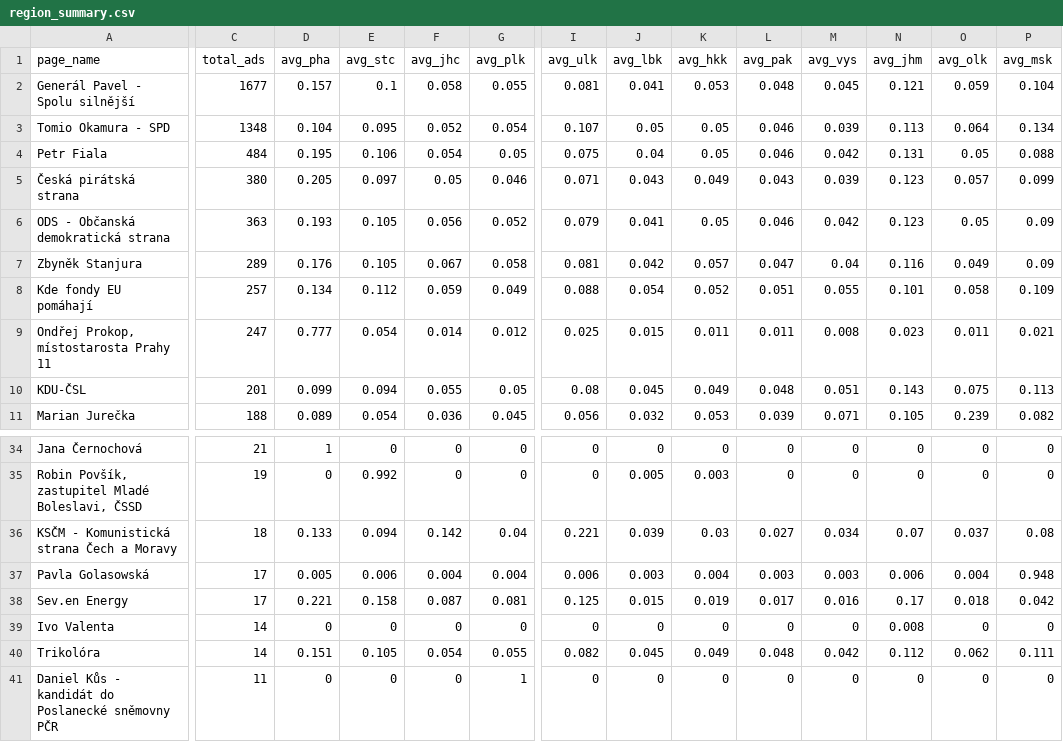
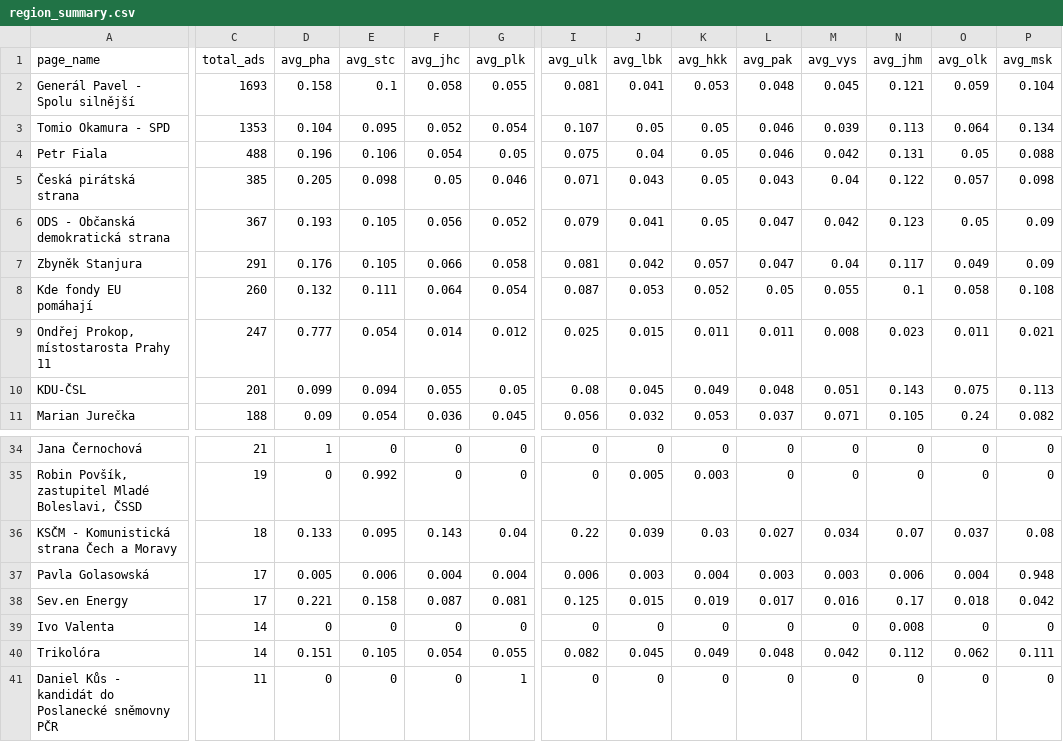
Before and after one commit to opop999/election_monitoring_fb_ads, a CSV file: data/summary_tables/region_summary.csv, drawn as a sheet; only a part is shown, gaps mark what is left out; the diff covers the shown part only; the diff names each change by its address in the sheet, - before the commit and + after, or states it on an @@ line.

```diff
--- a/data/summary_tables/region_summary.csv
+++ b/data/summary_tables/region_summary.csv
-C2 (total_ads): 1677
+C2 (total_ads): 1693
-D2 (avg_pha): 0.157
+D2 (avg_pha): 0.158
-C3 (total_ads): 1348
+C3 (total_ads): 1353
-C4 (total_ads): 484
+C4 (total_ads): 488
-D4 (avg_pha): 0.195
+D4 (avg_pha): 0.196
-C5 (total_ads): 380
+C5 (total_ads): 385
-E5 (avg_stc): 0.097
+E5 (avg_stc): 0.098
-K5 (avg_hkk): 0.049
+K5 (avg_hkk): 0.05
-M5 (avg_vys): 0.039
+M5 (avg_vys): 0.04
-N5 (avg_jhm): 0.123
+N5 (avg_jhm): 0.122
-P5 (avg_msk): 0.099
+P5 (avg_msk): 0.098
-C6 (total_ads): 363
+C6 (total_ads): 367
-L6 (avg_pak): 0.046
+L6 (avg_pak): 0.047
-C7 (total_ads): 289
+C7 (total_ads): 291
-F7 (avg_jhc): 0.067
+F7 (avg_jhc): 0.066
-N7 (avg_jhm): 0.116
+N7 (avg_jhm): 0.117
-C8 (total_ads): 257
+C8 (total_ads): 260
-D8 (avg_pha): 0.134
+D8 (avg_pha): 0.132
-E8 (avg_stc): 0.112
+E8 (avg_stc): 0.111
-F8 (avg_jhc): 0.059
+F8 (avg_jhc): 0.064
-G8 (avg_plk): 0.049
+G8 (avg_plk): 0.054
-I8 (avg_ulk): 0.088
+I8 (avg_ulk): 0.087
-J8 (avg_lbk): 0.054
+J8 (avg_lbk): 0.053
-L8 (avg_pak): 0.051
+L8 (avg_pak): 0.05
-N8 (avg_jhm): 0.101
+N8 (avg_jhm): 0.1
-P8 (avg_msk): 0.109
+P8 (avg_msk): 0.108
-D11 (avg_pha): 0.089
+D11 (avg_pha): 0.09
-L11 (avg_pak): 0.039
+L11 (avg_pak): 0.037
-O11 (avg_olk): 0.239
+O11 (avg_olk): 0.24
-E36 (avg_stc): 0.094
+E36 (avg_stc): 0.095
-F36 (avg_jhc): 0.142
+F36 (avg_jhc): 0.143
-I36 (avg_ulk): 0.221
+I36 (avg_ulk): 0.22
```
Also changed, not shown: 3 added rows, 3 removed rows and 31 edited cells elsewhere in this file, data/demographic_data.csv, data/region_data.csv, 20 other files.
